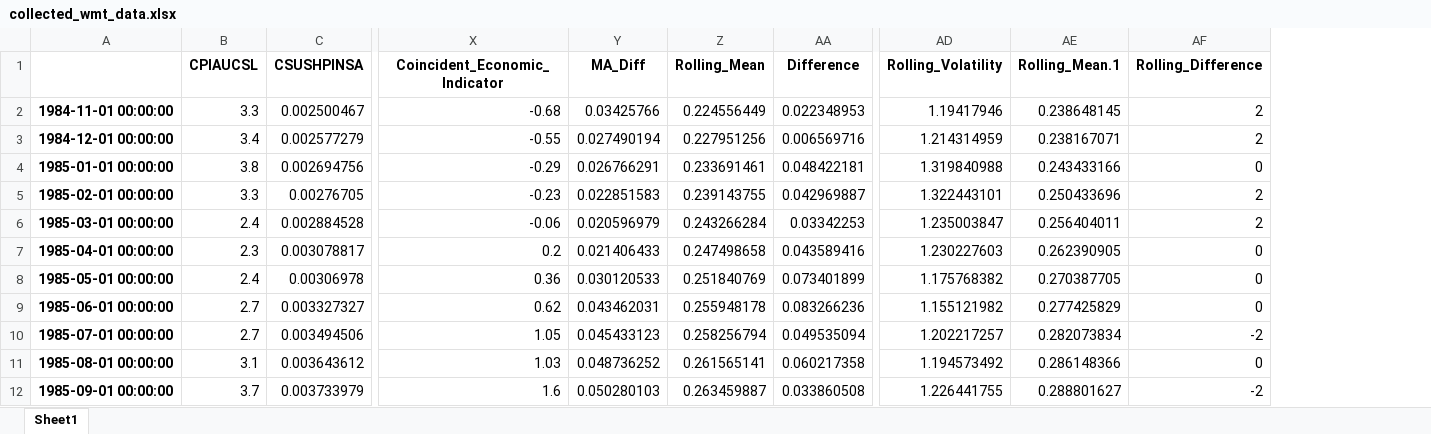
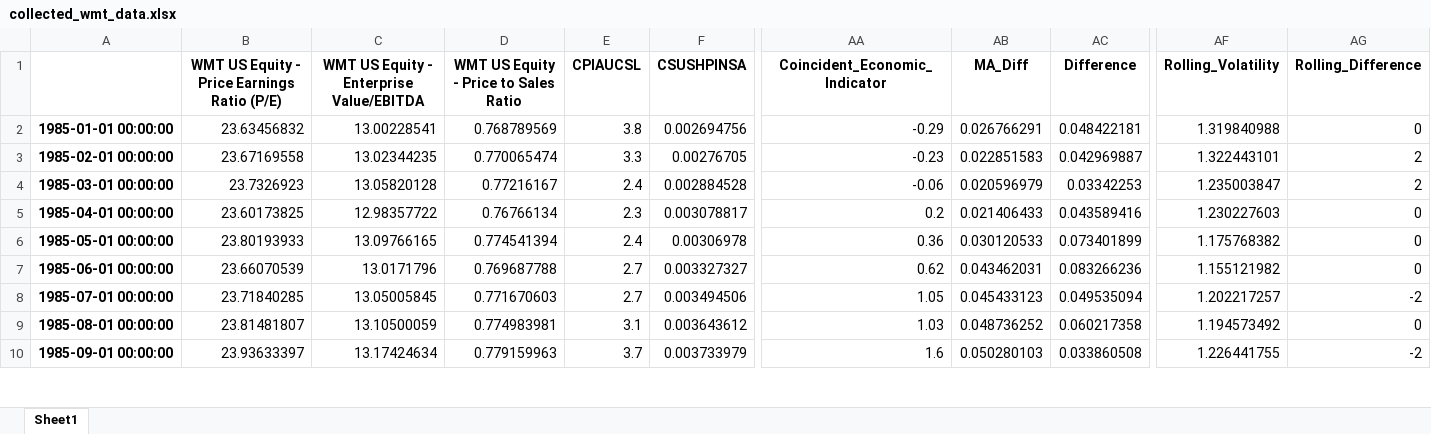
Before and after one commit to midnightsun257/DSC-478, an Excel workbook: collected_wmt_data.xlsx, sheet Sheet1, drawn as a sheet; only a part is shown, gaps mark what is left out; values as stored, in another font and other column widths than the file's, no borders; removed rows and columns are numbered as before the commit, all else as after; rows hold the shown columns only; the diff covers the shown part only; the diff names each change by its address in the sheet, - before the commit and + after, or states it on an @@ line.

```diff
--- a/collected_wmt_data.xlsx (sheet Sheet1)
+++ b/collected_wmt_data.xlsx (sheet Sheet1)
+column B, rows 1-10: WMT US Equity - Price Earnings Ratio (P/E) | 23.63456832 | 23.67169558 | 23.7326923 | 23.60173825 | 23.80193933 | 23.66070539 | 23.71840285 | 23.81481807 | 23.93633397
+column C, rows 1-10: WMT US Equity - Enterprise Value/EBITDA | 13.00228541 | 13.02344235 | 13.05820128 | 12.98357722 | 13.09766165 | 13.0171796 | 13.05005845 | 13.10500059 | 13.17424634
+column D, rows 1-10: WMT US Equity - Price to Sales Ratio | 0.768789569 | 0.770065474 | 0.77216167 | 0.76766134 | 0.774541394 | 0.769687788 | 0.771670603 | 0.774983981 | 0.779159963
-column Z (Rolling_Mean), rows 4-12: 0.233691461 | 0.239143755 | 0.243266284 | 0.247498658 | 0.251840769 | 0.255948178 | 0.258256794 | 0.261565141 | 0.263459887
-column AE (Rolling_Mean.1), rows 4-12: 0.243433166 | 0.250433696 | 0.256404011 | 0.262390905 | 0.270387705 | 0.277425829 | 0.282073834 | 0.286148366 | 0.288801627
-row 2: 1984-11-01 00:00:00 | 3.3 | 0.002500467 | -0.68 | 0.03425766 | 0.224556449 | 0.022348953 | 1.19417946 | 0.238648145 | 2
-row 3: 1984-12-01 00:00:00 | 3.4 | 0.002577279 | -0.55 | 0.027490194 | 0.227951256 | 0.006569716 | 1.214314959 | 0.238167071 | 2
```
Also changed, not shown: 25 removed rows elsewhere in this sheet, collected_aapl_data.xlsx, collected_ibm_data.xlsx, 1 other file.
